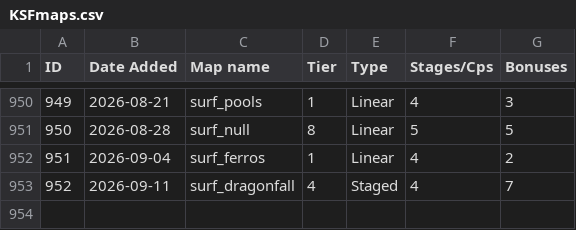
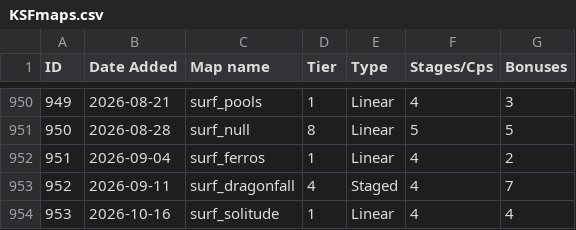
Before and after one commit to erickolbusz/amoung, a CSV file: static/KSFmaps.csv, drawn as a sheet; only a part is shown, gaps mark what is left out; the diff names each change by its address in the sheet, - before the commit and + after, or states it on an @@ line.

Commit message:
add solitude

```diff
--- a/static/KSFmaps.csv
+++ b/static/KSFmaps.csv
+row 954: 953 | 2026-10-16 | surf_solitude | 1 | Linear | 4 | 4
```
Also changed, not shown: 1 other file.
